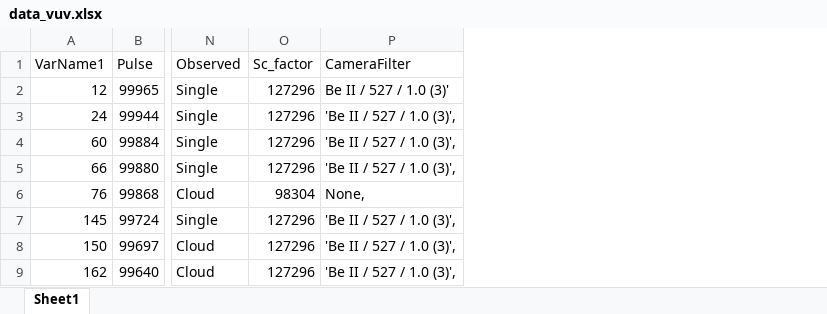
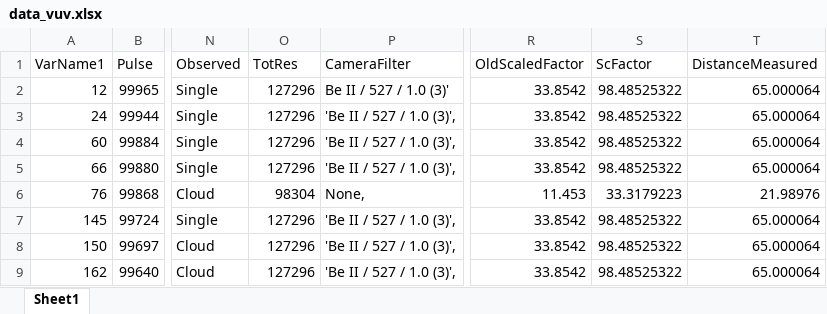
Before and after one commit to agganz/UFOs, an Excel workbook: data/data_vuv.xlsx, sheet Sheet1, drawn as a sheet; only a part is shown, gaps mark what is left out; values as stored, in another font and other column widths than the file's, no borders; the diff names each change by its address in the sheet, - before the commit and + after, or states it on an @@ line.

Commit message:
Added the scale factors from pixel to meter.

```diff
--- a/data/data_vuv.xlsx (sheet Sheet1)
+++ b/data/data_vuv.xlsx (sheet Sheet1)
+column R (OldScaledFactor), rows 2-9: 33.8542 | 33.8542 | 33.8542 | 33.8542 | 11.453 | 33.8542 | 33.8542 | 33.8542
+column S (ScFactor), rows 2-9: 98.48525322 | 98.48525322 | 98.48525322 | 98.48525322 | 33.3179223 | 98.48525322 | 98.48525322 | 98.48525322
+column T (DistanceMeasured), rows 2-9: 65.000064 | 65.000064 | 65.000064 | 65.000064 | 21.98976 | 65.000064 | 65.000064 | 65.000064
-O1: Sc_factor
+O1: TotRes
```
